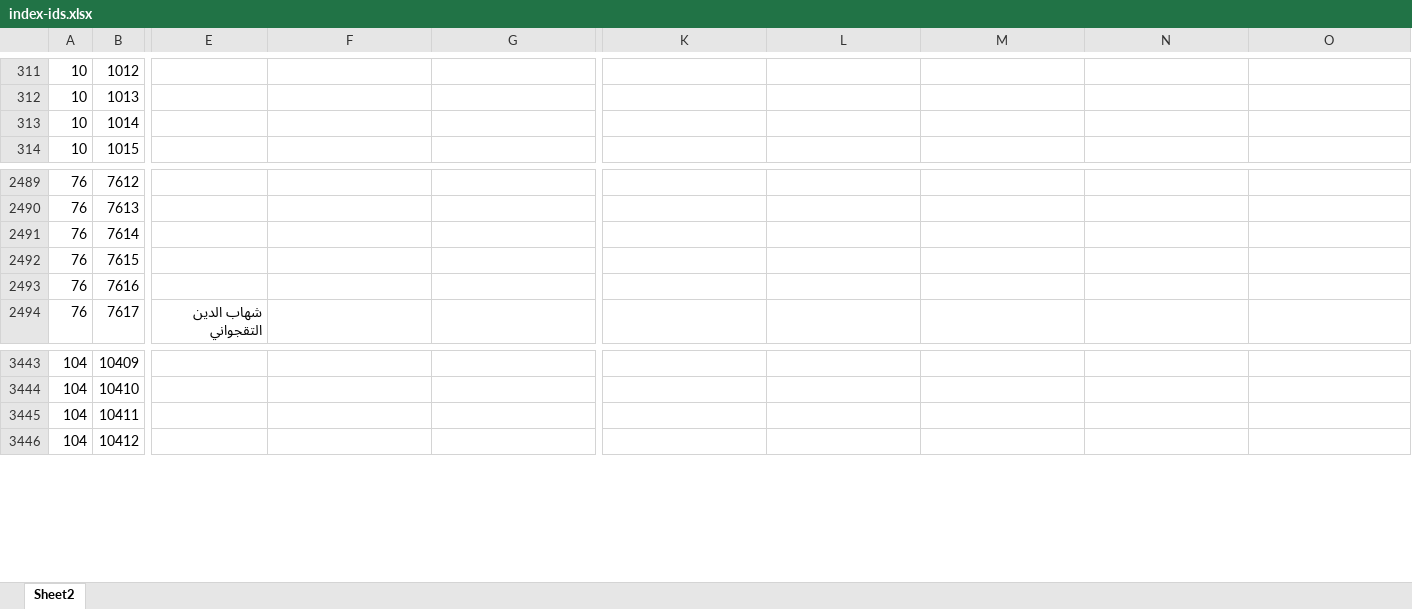
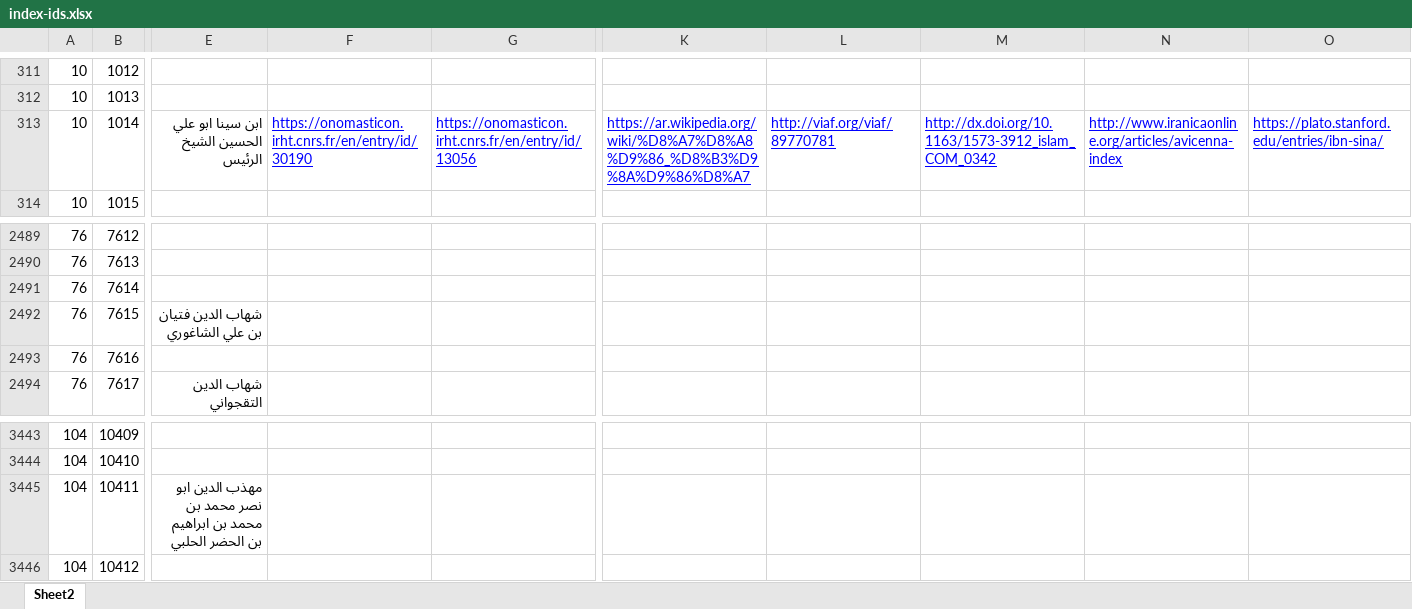
Before and after one commit to usaybia/usaybia-data, an Excel workbook: data/index-ids.xlsx, sheet Sheet2, drawn as a sheet; only a part is shown, gaps mark what is left out; values as stored, in another font and other column widths than the file's, no borders; the diff covers the shown part only; the diff names each change by its address in the sheet, - before the commit and + after, or states it on an @@ line.

Commit message:
Update index-ids.xlsx
Tagging People in Recogito

```diff
--- a/data/index-ids.xlsx (sheet Sheet2)
+++ b/data/index-ids.xlsx (sheet Sheet2)
-E313: (empty)
+E313: ابن سينا ابو علي الحسين الشيخ الرئيس
-F313: (empty)
+F313: https://onomasticon.irht.cnrs.fr/en/entry/id/30190
-G313: (empty)
+G313: https://onomasticon.irht.cnrs.fr/en/entry/id/13056
-K313: (empty)
+K313: https://ar.wikipedia.org/wiki/%D8%A7%D8%A8%D9%86_%D8%B3%D9%8A%D9%86%D8%A7
-L313: (empty)
+L313: http://viaf.org/viaf/89770781
-M313: (empty)
+M313: http://dx.doi.org/10.1163/1573-3912_islam_COM_0342
-N313: (empty)
+N313: http://www.iranicaonline.org/articles/avicenna-index
-O313: (empty)
+O313: https://plato.stanford.edu/entries/ibn-sina/
-E2492: (empty)
+E2492: شهاب الدين فتيان بن علي الشاغوري
-E3445: (empty)
+E3445: مهذب الدين ابو نصر محمد بن محمد بن ابراهيم بن الحضر الحلبي
```
Also changed, not shown: 1 edited cell elsewhere in this sheet, hidden cells.
